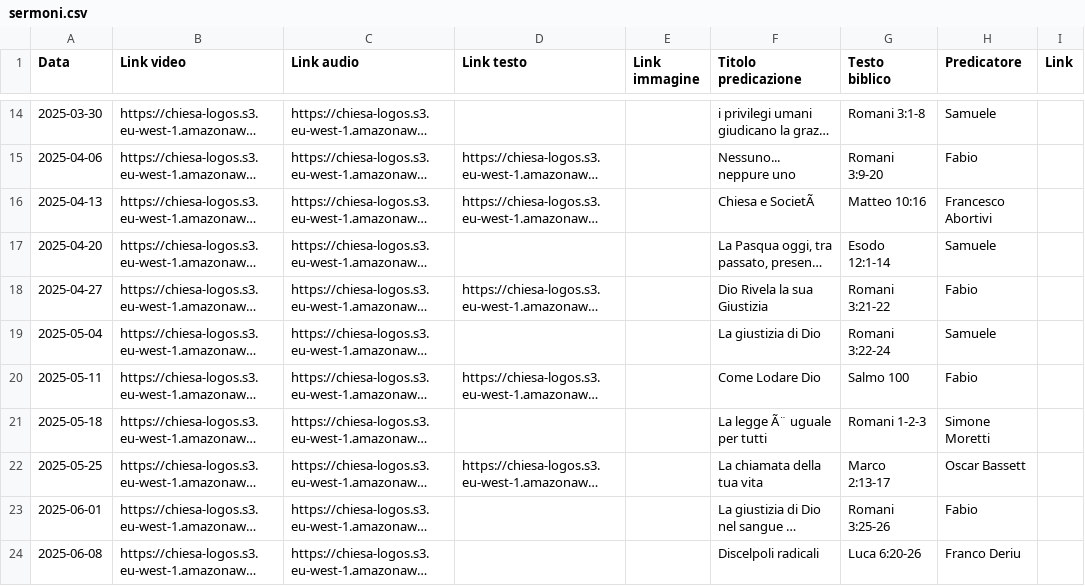
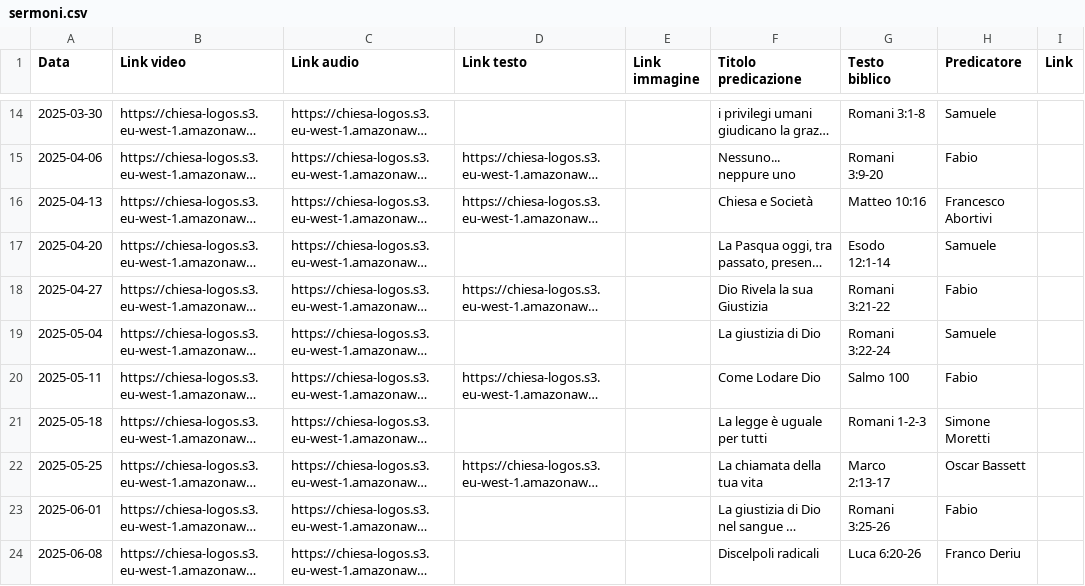
Before and after one commit to raoulmusci/chiesa-logos-app, a CSV file: data/sermoni.csv, drawn as a sheet; only a part is shown, gaps mark what is left out; long unchanged cells end in …; the diff covers the shown part only; the diff names each change by its address in the sheet, - before the commit and + after, or states it on an @@ line.

```diff
--- a/data/sermoni.csv
+++ b/data/sermoni.csv
-F16 (Titolo predicazione): Chiesa e SocietÃ
+F16 (Titolo predicazione): Chiesa e Società
-F21 (Titolo predicazione): La legge Ã¨ uguale per tutti
+F21 (Titolo predicazione): La legge è uguale per tutti
```
Also changed, not shown: 17 edited cells elsewhere in this file.
